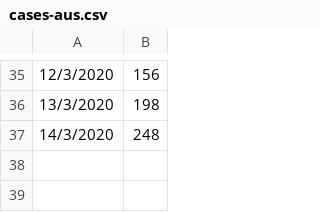
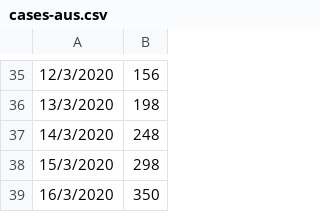
Before and after one commit to wilsonpok/covid-19-plots, a CSV file: data/cases-aus.csv, drawn as a sheet; only a part is shown, gaps mark what is left out.

```diff
--- a/data/cases-aus.csv
+++ b/data/cases-aus.csv
@@ -37 +37,3 @@
 14/3/2020,248
+15/3/2020,298
+16/3/2020,350
```
Also changed, not shown: data/cases-itl.csv, 1 other file.
